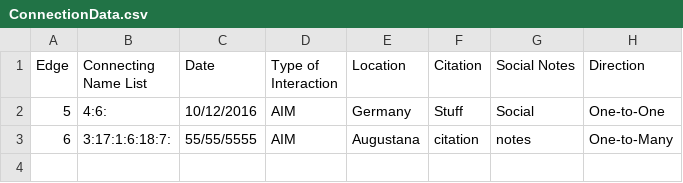
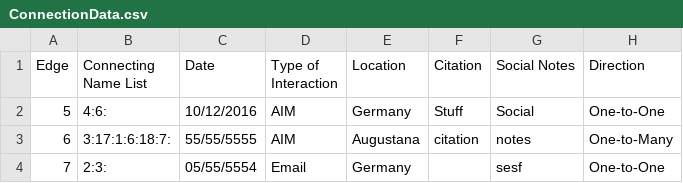
Before and after one commit to AugustanaCSC285Fall16/FlickerRepo, a CSV file: FlickerProject/DataFiles/ConnectionData.csv, drawn as a sheet; the diff names each change by its address in the sheet, - before the commit and + after, or states it on an @@ line.

```diff
--- a/FlickerProject/DataFiles/ConnectionData.csv
+++ b/FlickerProject/DataFiles/ConnectionData.csv
+row 4: 7 | 2:3: | 05/55/5554 | Email | Germany |  | sesf | One-to-One
```
Also changed, not shown: FlickerProject/DataFiles/PersonData.csv, 7 other files.
